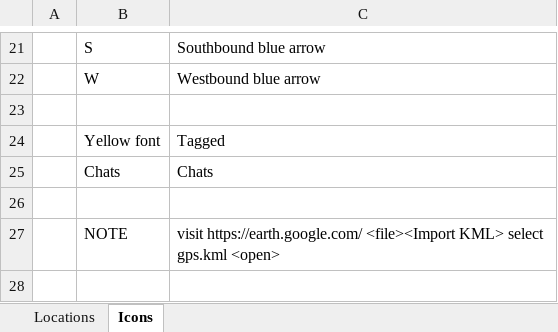
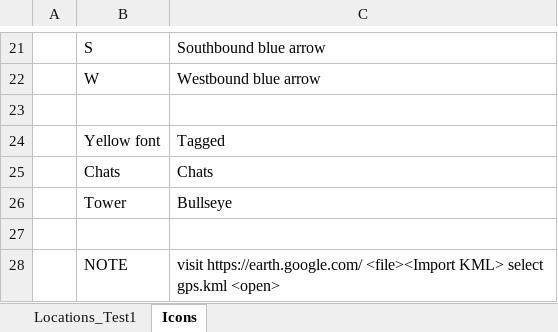
Before and after one commit to LincolnLandForensics/HodgePodge, an Excel workbook: locations_test.xlsx, sheet Icons, drawn as a sheet; only a part is shown, gaps mark what is left out; values as stored, in another font and other column widths than the file's, no borders; charts and pictures not drawn; the diff names each change by its address in the sheet, - before the commit and + after, or states it on an @@ line.

```diff
--- a/locations_test.xlsx (sheet Icons)
+++ b/locations_test.xlsx (sheet Icons)
-sheet tab: Locations
+sheet tab: Locations_Test1
+row 26:  | Tower | Bullseye
```
Also changed, not shown: sheet Locations_Test1, charts or pictures, 1 other file.
